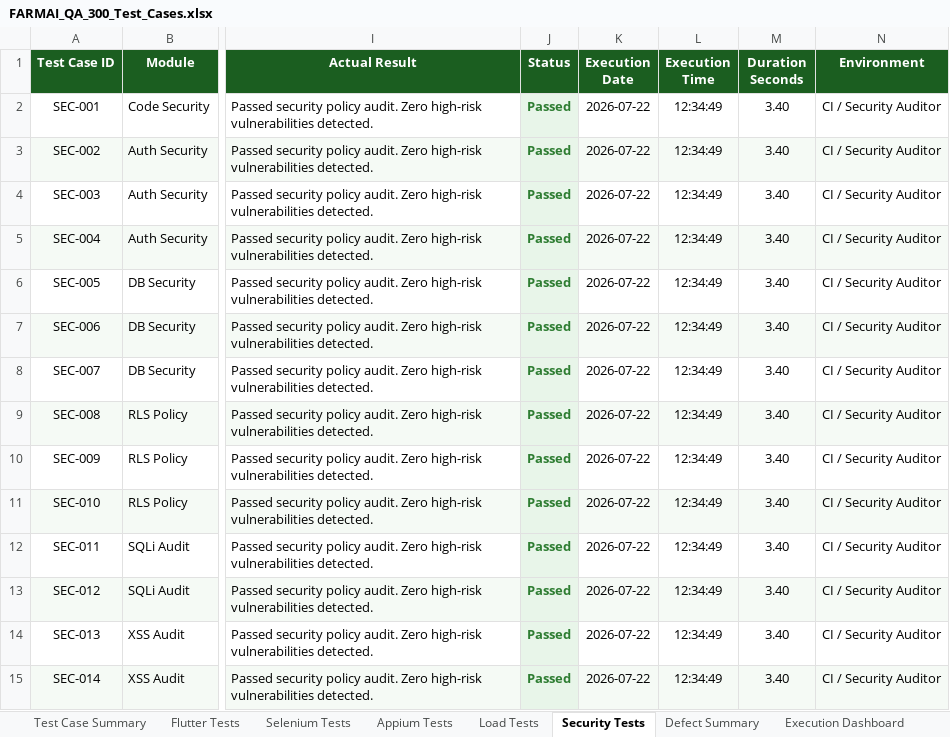
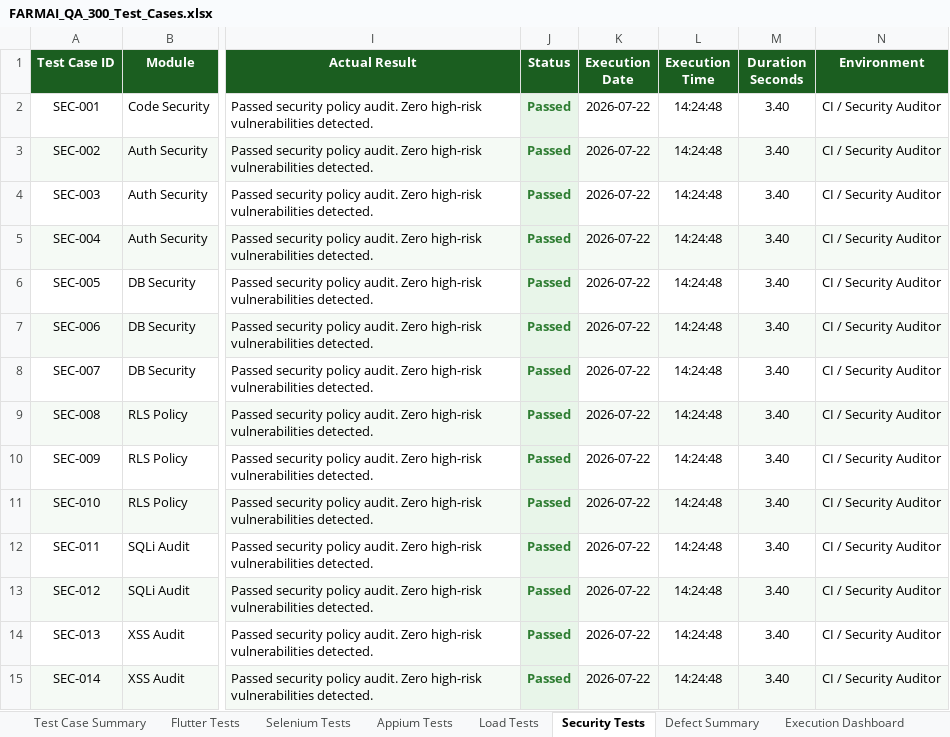
Before and after one commit to Anusharaju34/FARMAI-project-, an Excel workbook: qa/reports/FARMAI_QA_300_Test_Cases.xlsx, sheet Security Tests, drawn as a sheet; only a part is shown, gaps mark what is left out; values as stored, in another font and other column widths than the file's, no borders; the diff covers the shown part only; the diff names each change by its address in the sheet, - before the commit and + after, or states it on an @@ line.

```diff
--- a/qa/reports/FARMAI_QA_300_Test_Cases.xlsx (sheet Security Tests)
+++ b/qa/reports/FARMAI_QA_300_Test_Cases.xlsx (sheet Security Tests)
-L2:L15 (Execution Time): 12:34:49
+L2:L15 (Execution Time): 14:24:48
```
Also changed, not shown: 16 edited cells elsewhere in this sheet, 3 other files.
